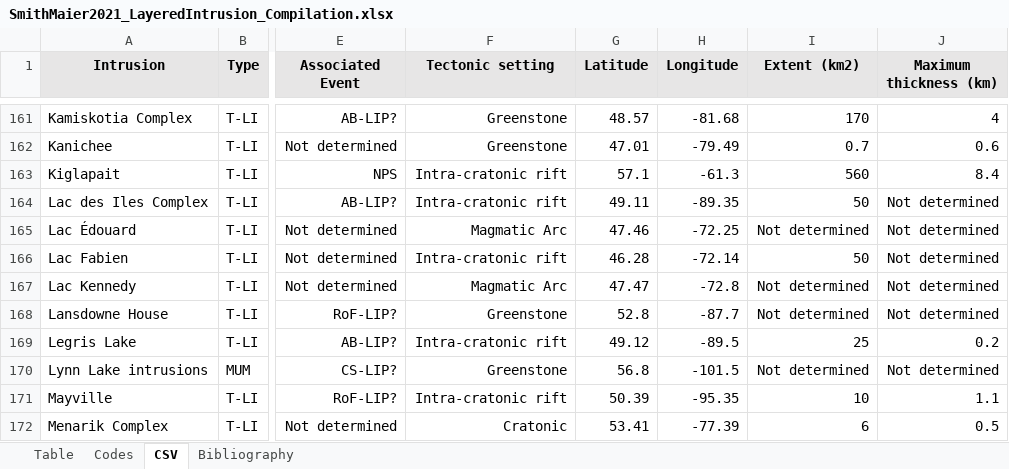
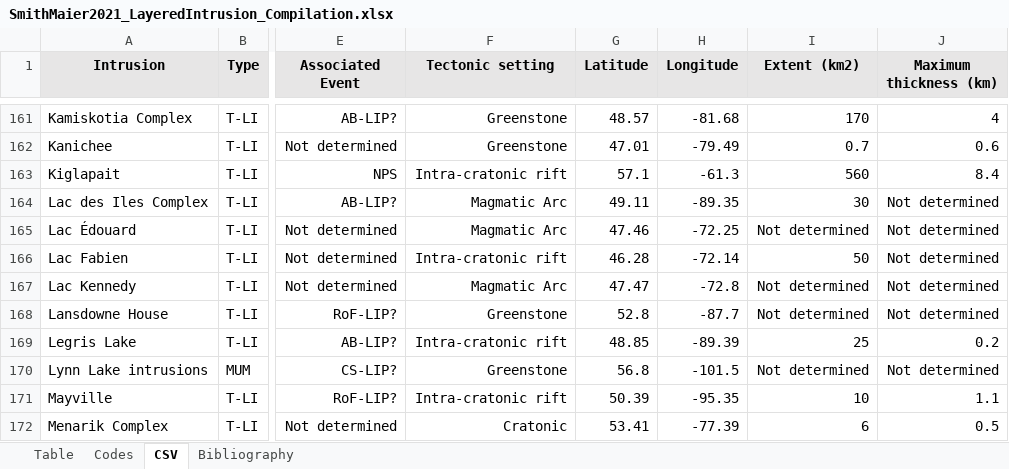
Before and after one commit to WillDSmith1995/willsgeo, an Excel workbook: assets/SmithMaier2021_LayeredIntrusion_Compilation.xlsx, sheet CSV, drawn as a sheet; only a part is shown, gaps mark what is left out; values as stored, in another font and other column widths than the file's, no borders; the diff names each change by its address in the sheet, - before the commit and + after, or states it on an @@ line.

```diff
--- a/assets/SmithMaier2021_LayeredIntrusion_Compilation.xlsx (sheet CSV)
+++ b/assets/SmithMaier2021_LayeredIntrusion_Compilation.xlsx (sheet CSV)
-F164 (Tectonic setting): Intra-cratonic rift
+F164 (Tectonic setting): Magmatic Arc
-I164 (Extent (km2)): 50
+I164 (Extent (km2)): 30
-G169 (Latitude): 49.12
+G169 (Latitude): 48.85
-H169 (Longitude): -89.5
+H169 (Longitude): -89.39
```
Also changed, not shown: sheet Table, 3 other files.
